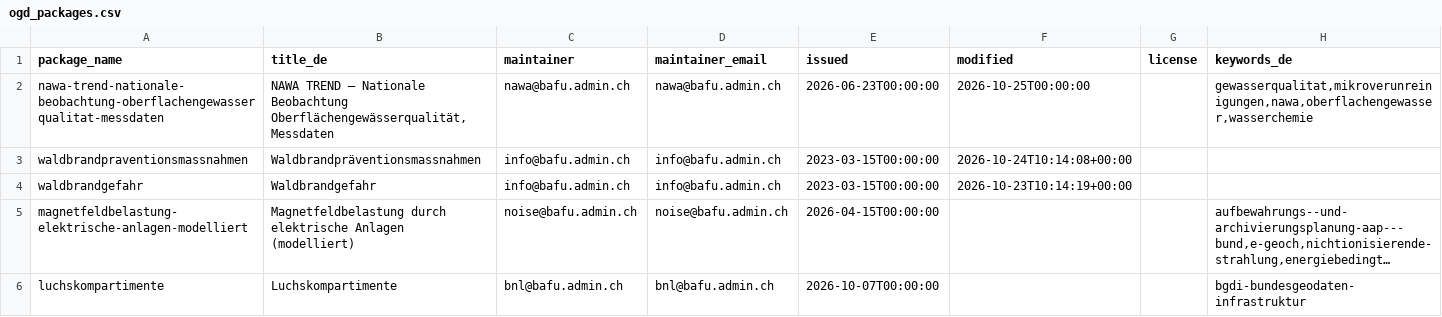
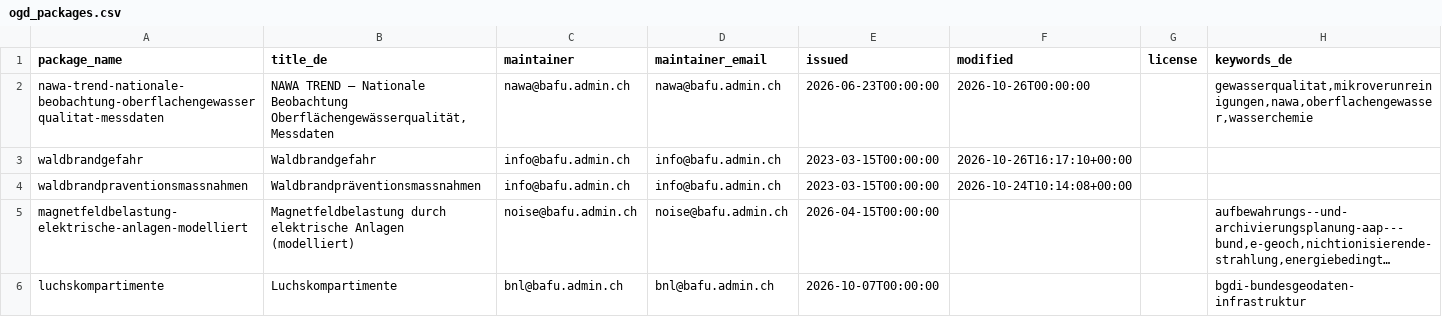
Before and after one commit to nrohrbach/OpenDataMonitoringBafu, a CSV file: ogd_packages.csv, drawn as a sheet; only a part is shown; long unchanged cells end in …; removed rows and columns are numbered as before the commit, all else as after; the diff names each change by its address in the sheet, - before the commit and + after, or states it on an @@ line.

```diff
--- a/ogd_packages.csv
+++ b/ogd_packages.csv
-F2 (modified): 2026-10-25T00:00:00
+F2 (modified): 2026-10-26T00:00:00
+row 3: waldbrandgefahr | Waldbrandgefahr | info@bafu.admin.ch | info@bafu.admin.ch | 2023-03-15T00:00:00 | 2026-10-26T16:17:10+00:00
-row 4: waldbrandgefahr | Waldbrandgefahr | info@bafu.admin.ch | info@bafu.admin.ch | 2023-03-15T00:00:00 | 2026-10-23T10:14:19+00:00
```
Also changed, not shown: 1 other file.
